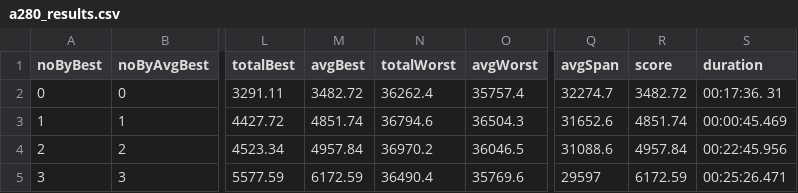
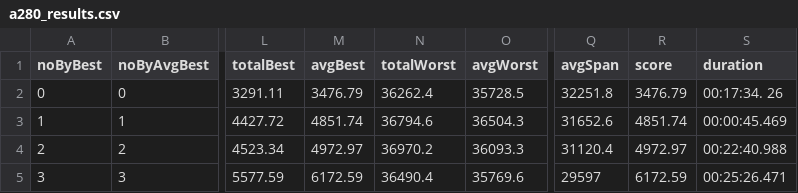
Before and after one commit to FilipMalczak/dsea, a CSV file: csv_results/a280_results.csv, drawn as a sheet; only a part is shown, gaps mark what is left out; the diff names each change by its address in the sheet, - before the commit and + after, or states it on an @@ line.

```diff
--- a/csv_results/a280_results.csv
+++ b/csv_results/a280_results.csv
-M2 (avgBest): 3482.72
+M2 (avgBest): 3476.79
-O2 (avgWorst): 35757.4
+O2 (avgWorst): 35728.5
-Q2 (avgSpan): 32274.7
+Q2 (avgSpan): 32251.8
-R2 (score): 3482.72
+R2 (score): 3476.79
-S2 (duration): 00:17:36. 31
+S2 (duration): 00:17:34. 26
-M4 (avgBest): 4957.84
+M4 (avgBest): 4972.97
-O4 (avgWorst): 36046.5
+O4 (avgWorst): 36093.3
-Q4 (avgSpan): 31088.6
+Q4 (avgSpan): 31120.4
-R4 (score): 4957.84
+R4 (score): 4972.97
-S4 (duration): 00:22:45.956
+S4 (duration): 00:22:40.988
```
Also changed, not shown: csv_results/ali535_results.csv, csv_results/bcl380_results.csv, 26 other files.
